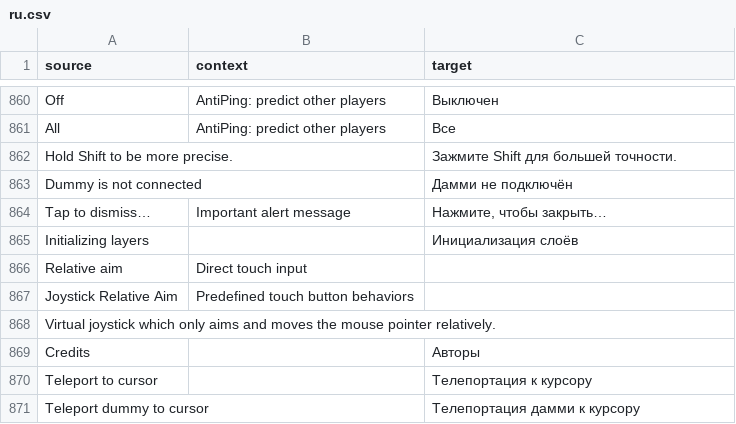
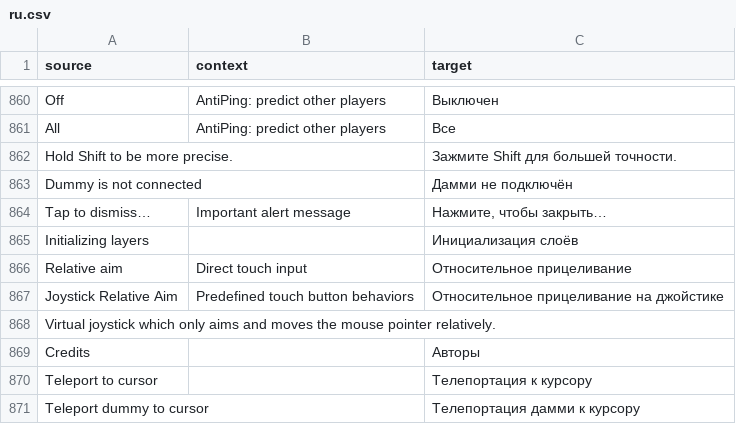
Before and after one commit to ddnet/ddnet-translations, a CSV file: ddnet/ru.csv, drawn as a sheet; only a part is shown, gaps mark what is left out.

Commit message:
Translated using Weblate (Russian)
Currently translated at 99.7% (875 of 877 strings)

Translation: DDNet/DDNet
Translate-URL: https://hosted.weblate.org/projects/ddnet/ddnet/ru/

```diff
--- a/ddnet/ru.csv
+++ b/ddnet/ru.csv
@@ -865,4 +865,4 @@
 "Initializing layers","","Инициализация слоёв"
-"Relative aim","Direct touch input",""
-"Joystick Relative Aim","Predefined touch button behaviors",""
+"Relative aim","Direct touch input","Относительное прицеливание"
+"Joystick Relative Aim","Predefined touch button behaviors","Относительное прицеливание на джойстике"
 "Virtual joystick which only aims and moves the mouse pointer relatively.","",""
```
